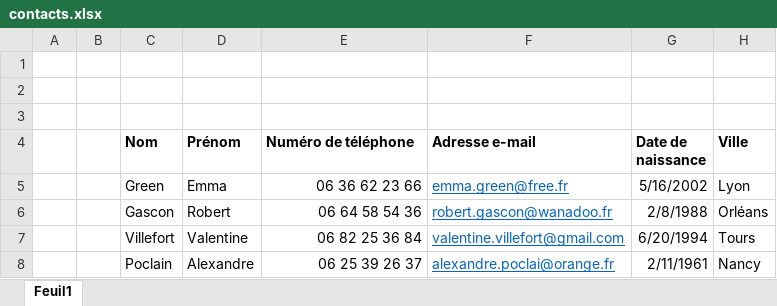
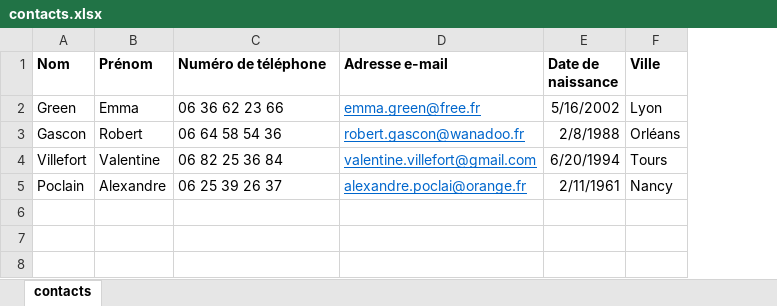
Before and after one commit to VLesieux/SNT, an Excel workbook: Theme_4_Les donnees_structurees_et_leur_traitement/Assets/contacts.xlsx, sheet contacts, drawn as a sheet; values as stored, in another font and other column widths than the file's, no borders; removed rows and columns are numbered as before the commit, all else as after; the diff names each change by its address in the sheet, - before the commit and + after, or states it on an @@ line.

```diff
--- a/Theme_4_Les donnees_structurees_et_leur_traitement/Assets/contacts.xlsx (sheet contacts)
+++ b/Theme_4_Les donnees_structurees_et_leur_traitement/Assets/contacts.xlsx (sheet contacts)
-sheet tab: Feuil1
+sheet tab: contacts
-column A, empty
-column B, empty
-row 1: (empty)
-row 2: (empty)
-row 3: (empty)
-C2:C5 alignment: right
+C2:C5 alignment: left
```
Also changed, not shown: 2 other files.
